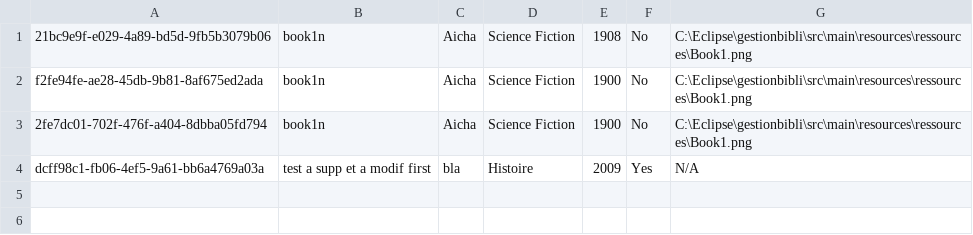
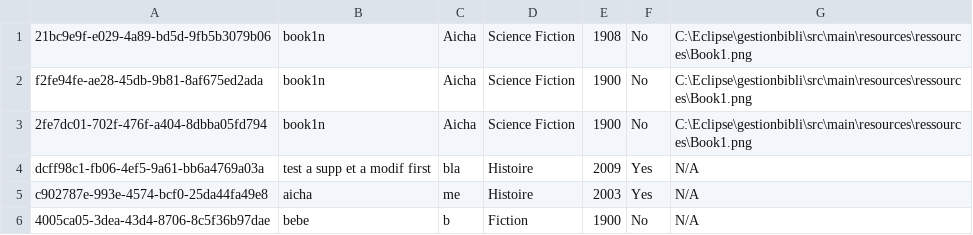
Before and after one commit to XiannaS/Gestionbibli, a CSV file: src/main/resources/ressources/books.csv, drawn as a sheet; the diff names each change by its address in the sheet, - before the commit and + after, or states it on an @@ line.

```diff
--- a/src/main/resources/ressources/books.csv
+++ b/src/main/resources/ressources/books.csv
+row 5: c902787e-993e-4574-bcf0-25da44fa49e8 | aicha | me | Histoire | 2003 | Yes | N/A
+row 6: 4005ca05-3dea-43d4-8706-8c5f36b97dae | bebe | b | Fiction | 1900 | No | N/A
```
Also changed, not shown: target/classes/ressources/books.csv, 38 other files.
